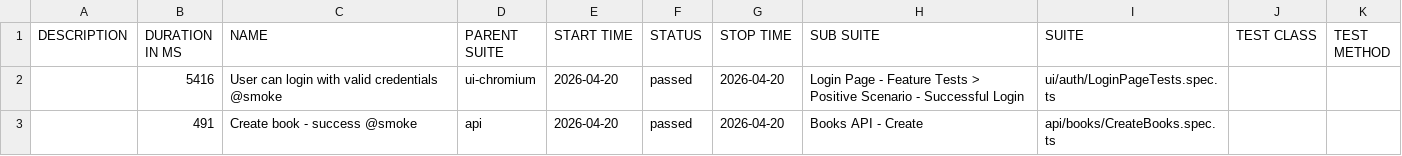
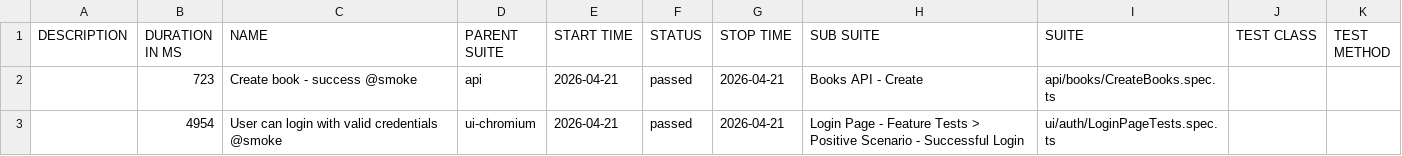
Before and after one commit to GalynaUdaltsova/bookstore-api-playwright, a CSV file: data/suites.csv, drawn as a sheet.

```diff
--- a/data/suites.csv
+++ b/data/suites.csv
@@ -1,3 +1,3 @@
 "DESCRIPTION","DURATION IN MS","NAME","PARENT SUITE","START TIME","STATUS","STOP TIME","SUB SUITE","SUITE","TEST CLASS","TEST METHOD"
-"","5416","User can login with valid credentials @smoke","ui-chromium","2026-04-20","passed","2026-04-20","Login Page - Feature Tests > Positive Scenario - Successful Login","ui/auth/LoginPageTests.spec.ts","",""
-"","491","Create book - success @smoke","api","2026-04-20","passed","2026-04-20","Books API - Create","api/books/CreateBooks.spec.ts","",""
+"","723","Create book - success @smoke","api","2026-04-21","passed","2026-04-21","Books API - Create","api/books/CreateBooks.spec.ts","",""
+"","4954","User can login with valid credentials @smoke","ui-chromium","2026-04-21","passed","2026-04-21","Login Page - Feature Tests > Positive Scenario - Successful Login","ui/auth/LoginPageTests.spec.ts","",""
```
Also changed, not shown: 18 other files.
